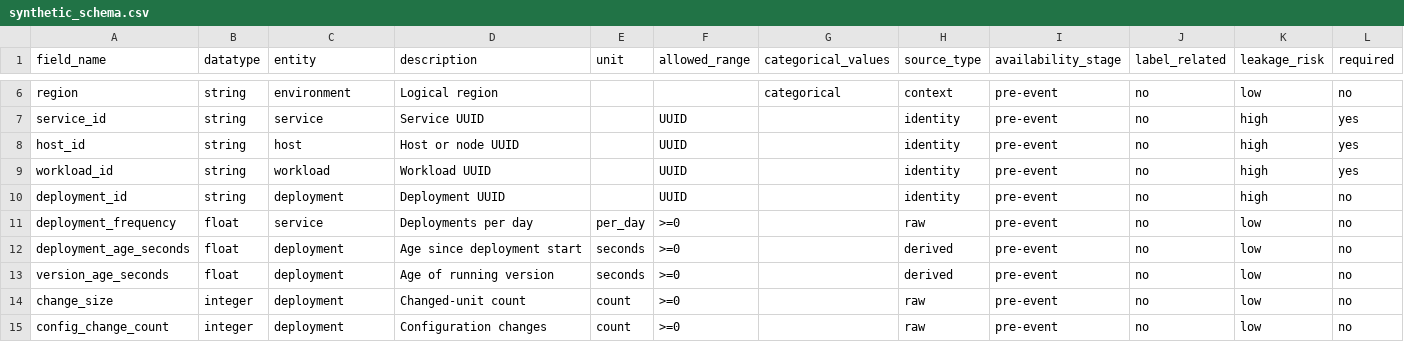
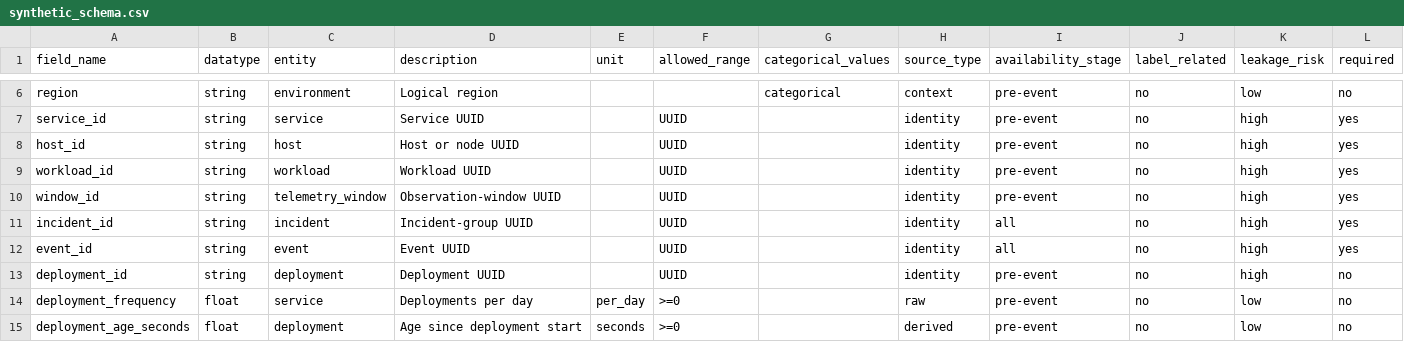
Before and after one commit to jaikishore3130/devsecops-v1, a CSV file: metadata/synthetic_schema.csv, drawn as a sheet; only a part is shown, gaps mark what is left out; the shorter side is filled out with more unchanged rows; the diff names each change by its address in the sheet, - before the commit and + after, or states it on an @@ line.

```diff
--- a/metadata/synthetic_schema.csv
+++ b/metadata/synthetic_schema.csv
+row 10: window_id | string | telemetry_window | Observation-window UUID |  | UUID |  | identity | pre-event | no | high | yes
+row 11: incident_id | string | incident | Incident-group UUID |  | UUID |  | identity | all | no | high | yes
+row 12: event_id | string | event | Event UUID |  | UUID |  | identity | all | no | high | yes
```
Also changed, not shown: metadata/feature_availability_matrix.csv, 4 other files.
